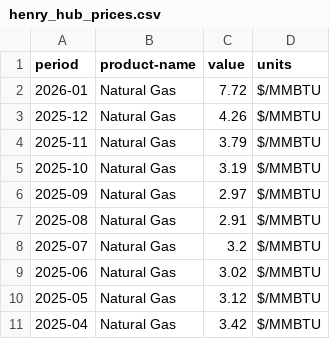
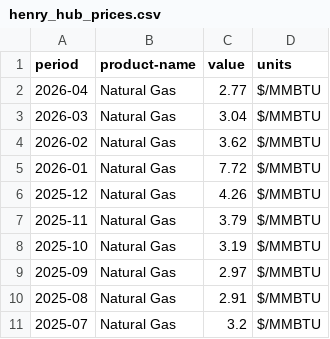
Before and after one commit to MN-EET/EIA-ETL, a CSV file: output/data/henry_hub_prices.csv, drawn as a sheet; only a part is shown; the shorter side is filled out with more unchanged rows; the diff names each change by its address in the sheet, - before the commit and + after, or states it on an @@ line.

Commit message:
Update data 2026-05-20

```diff
--- a/output/data/henry_hub_prices.csv
+++ b/output/data/henry_hub_prices.csv
+row 2: 2026-04 | Natural Gas | 2.77 | $/MMBTU
+row 3: 2026-03 | Natural Gas | 3.04 | $/MMBTU
+row 4: 2026-02 | Natural Gas | 3.62 | $/MMBTU
```
Also changed, not shown: output/data/energy_consumption_mn.csv, output/data/sector_energy_consumption.csv, 37 other files.
